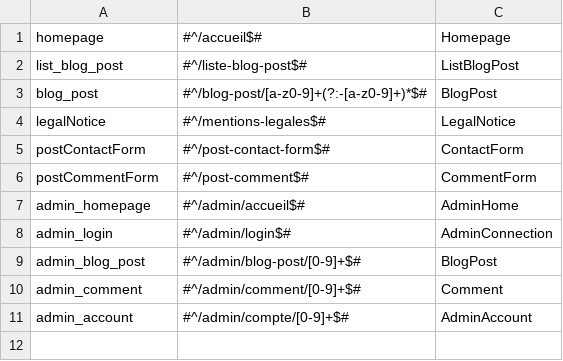
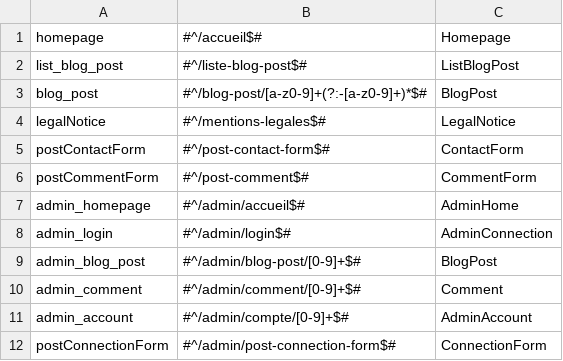
Before and after one commit to Shiiyo/Projet5_Blog_PHP, a CSV file: framework/routing.csv, drawn as a sheet.

Commit message:
Test the form to validate the content of each field

```diff
--- a/framework/routing.csv
+++ b/framework/routing.csv
@@ -11 +11,2 @@ admin_comment,#^/admin/comment/[0-9]+$#,Comment,
 admin_account,#^/admin/compte/[0-9]+$#,AdminAccount,
+postConnectionForm,#^/admin/post-connection-form$#,ConnectionForm,
```
Also changed, not shown: 5 other files.
